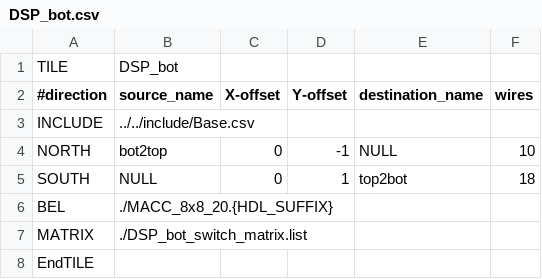
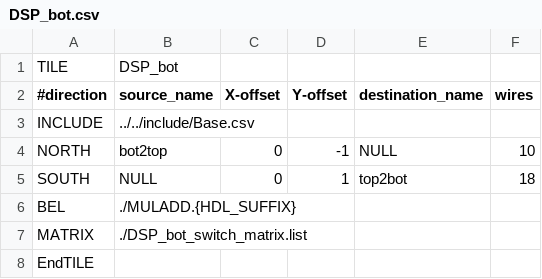
Before and after one commit to KelvinChung2000/FABulous, a CSV file: fabulous/fabric_files/FABulous_project_template_common/Tile/DSP/DSP_bot/DSP_bot.csv, drawn as a sheet.

```diff
--- a/fabulous/fabric_files/FABulous_project_template_common/Tile/DSP/DSP_bot/DSP_bot.csv
+++ b/fabulous/fabric_files/FABulous_project_template_common/Tile/DSP/DSP_bot/DSP_bot.csv
@@ -5,3 +5,3 @@ NORTH,bot2top,0,-1,NULL,10,,,,,,,,,,,,,
 SOUTH,NULL,0,1,top2bot,18,,,,,,,,,,,,,
-BEL,./MACC_8x8_20.{HDL_SUFFIX},,,,,,,,,,,,,,,,,
+BEL,./MULADD.{HDL_SUFFIX},,,,,,,,,,,,,,,,,
 MATRIX,./DSP_bot_switch_matrix.list,,,,,,,,,,,,,,,,,
```
Also changed, not shown: fabulous/fabric_files/FABulous_project_template_common/Tile/LUT4AB/LUT4AB.csv, fabulous/fabric_files/FABulous_project_template_common/Tile/RAM_IO/RAM_IO.csv, 20 other files.
